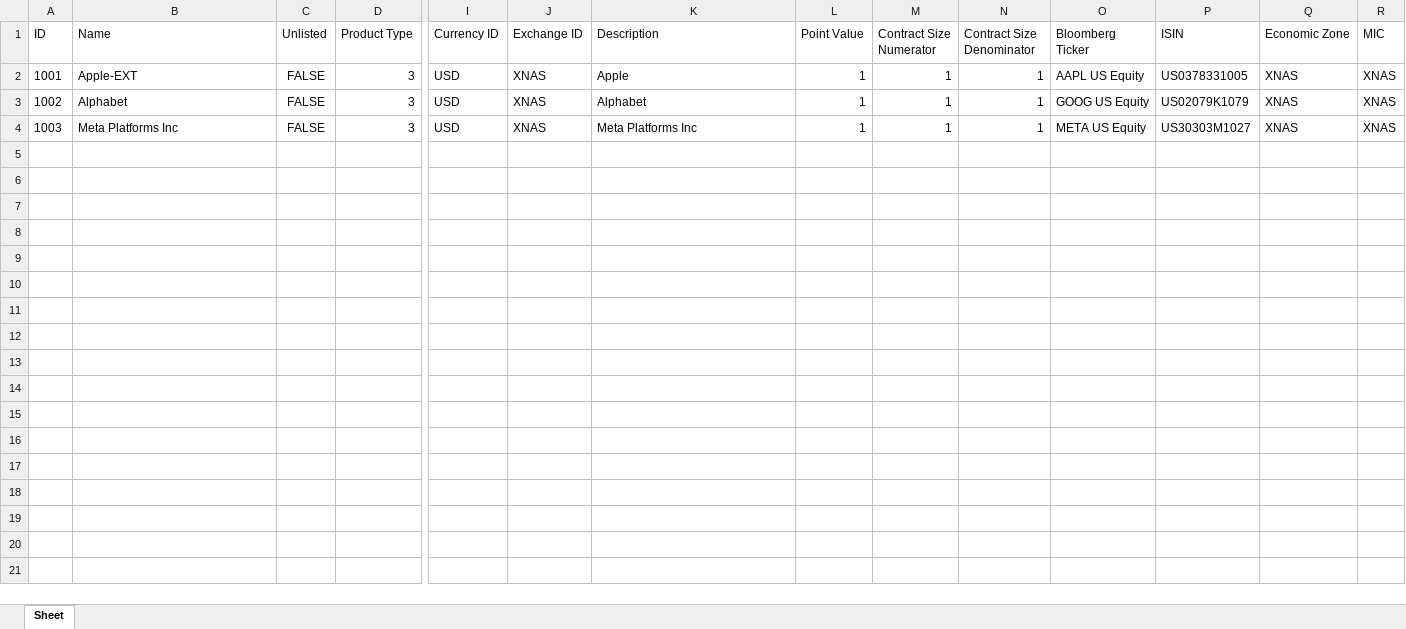
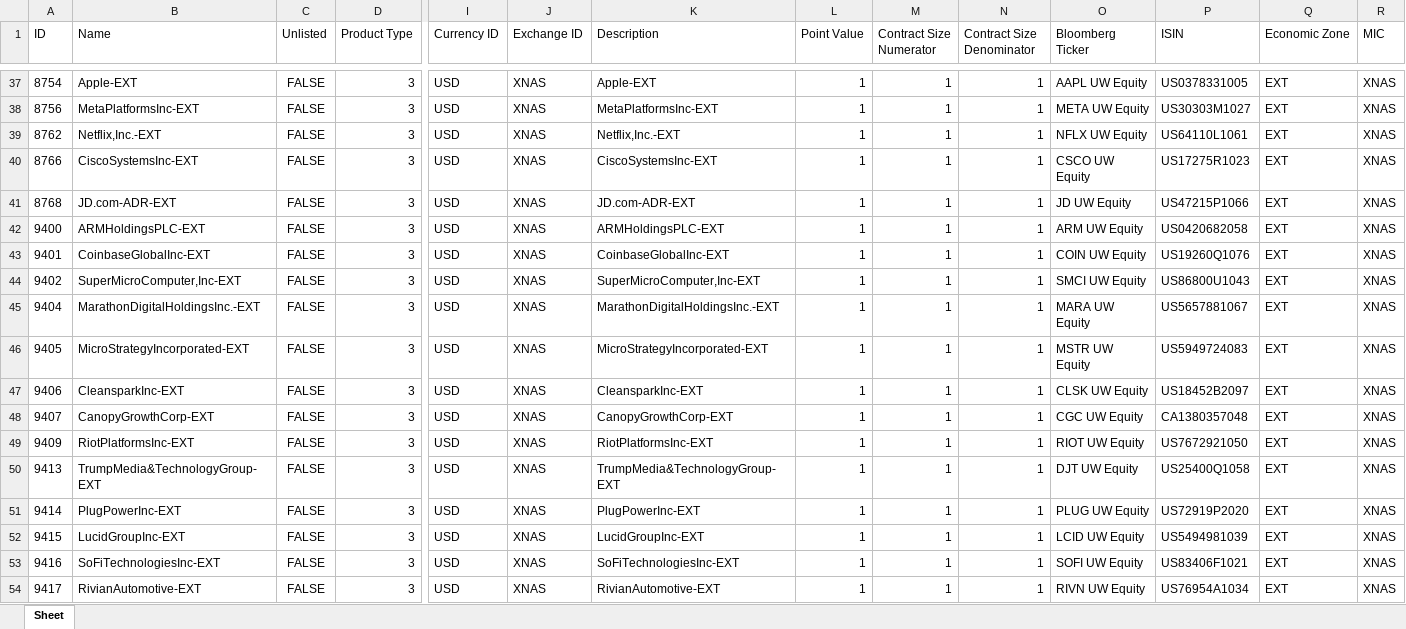
Before and after one commit to ranlev1406/Horizon-OMS-UAT, an Excel workbook: Rest API/Script/ProductIDRead.xlsx, sheet Sheet, drawn as a sheet; only a part is shown, gaps mark what is left out; values as stored, in another font and other column widths than the file's, no borders; removed rows and columns are numbered as before the commit, all else as after; rows hold the shown columns only; the diff covers the shown part only; the diff names each change by its address in the sheet, - before the commit and + after, or states it on an @@ line.

```diff
--- a/Rest API/Script/ProductIDRead.xlsx (sheet Sheet)
+++ b/Rest API/Script/ProductIDRead.xlsx (sheet Sheet)
-A37 (ID): 1001
+A37 (ID): 8754
-K37 (Description): Apple
+K37 (Description): Apple-EXT
-O37 (Bloomberg Ticker): AAPL US Equity
+O37 (Bloomberg Ticker): AAPL UW Equity
-Q37 (Economic Zone): XNAS
+Q37 (Economic Zone): EXT
-row 3: 1002 | Alphabet | FALSE | 3 | USD | XNAS | Alphabet | 1 | 1 | 1 | GOOG US Equity | US02079K1079 | XNAS | XNAS
-A38 (ID): 1003
+A38 (ID): 8756
-B38 (Name): Meta Platforms Inc
+B38 (Name): MetaPlatformsInc-EXT
-K38 (Description): Meta Platforms Inc
+K38 (Description): MetaPlatformsInc-EXT
-O38 (Bloomberg Ticker): META US Equity
+O38 (Bloomberg Ticker): META UW Equity
-Q38 (Economic Zone): XNAS
+Q38 (Economic Zone): EXT
+row 39: 8762 | Netflix,Inc.-EXT | FALSE | 3 | USD | XNAS | Netflix,Inc.-EXT | 1 | 1 | 1 | NFLX UW Equity | US64110L1061 | EXT | XNAS
+row 40: 8766 | CiscoSystemsInc-EXT | FALSE | 3 | USD | XNAS | CiscoSystemsInc-EXT | 1 | 1 | 1 | CSCO UW Equity | US17275R1023 | EXT | XNAS
+row 41: 8768 | JD.com-ADR-EXT | FALSE | 3 | USD | XNAS | JD.com-ADR-EXT | 1 | 1 | 1 | JD UW Equity | US47215P1066 | EXT | XNAS
+row 42: 9400 | ARMHoldingsPLC-EXT | FALSE | 3 | USD | XNAS | ARMHoldingsPLC-EXT | 1 | 1 | 1 | ARM UW Equity | US0420682058 | EXT | XNAS
+row 43: 9401 | CoinbaseGlobalInc-EXT | FALSE | 3 | USD | XNAS | CoinbaseGlobalInc-EXT | 1 | 1 | 1 | COIN UW Equity | US19260Q1076 | EXT | XNAS
+row 44: 9402 | SuperMicroComputer,Inc-EXT | FALSE | 3 | USD | XNAS | SuperMicroComputer,Inc-EXT | 1 | 1 | 1 | SMCI UW Equity | US86800U1043 | EXT | XNAS
+row 45: 9404 | MarathonDigitalHoldingsInc.-EXT | FALSE | 3 | USD | XNAS | MarathonDigitalHoldingsInc.-EXT | 1 | 1 | 1 | MARA UW Equity | US5657881067 | EXT | XNAS
+row 46: 9405 | MicroStrategyIncorporated-EXT | FALSE | 3 | USD | XNAS | MicroStrategyIncorporated-EXT | 1 | 1 | 1 | MSTR UW Equity | US5949724083 | EXT | XNAS
+row 47: 9406 | CleansparkInc-EXT | FALSE | 3 | USD | XNAS | CleansparkInc-EXT | 1 | 1 | 1 | CLSK UW Equity | US18452B2097 | EXT | XNAS
+row 48: 9407 | CanopyGrowthCorp-EXT | FALSE | 3 | USD | XNAS | CanopyGrowthCorp-EXT | 1 | 1 | 1 | CGC UW Equity | CA1380357048 | EXT | XNAS
+row 49: 9409 | RiotPlatformsInc-EXT | FALSE | 3 | USD | XNAS | RiotPlatformsInc-EXT | 1 | 1 | 1 | RIOT UW Equity | US7672921050 | EXT | XNAS
+row 50: 9413 | TrumpMedia&TechnologyGroup-EXT | FALSE | 3 | USD | XNAS | TrumpMedia&TechnologyGroup-EXT | 1 | 1 | 1 | DJT UW Equity | US25400Q1058 | EXT | XNAS
+row 51: 9414 | PlugPowerInc-EXT | FALSE | 3 | USD | XNAS | PlugPowerInc-EXT | 1 | 1 | 1 | PLUG UW Equity | US72919P2020 | EXT | XNAS
+row 52: 9415 | LucidGroupInc-EXT | FALSE | 3 | USD | XNAS | LucidGroupInc-EXT | 1 | 1 | 1 | LCID UW Equity | US5494981039 | EXT | XNAS
+row 53: 9416 | SoFiTechnologiesInc-EXT | FALSE | 3 | USD | XNAS | SoFiTechnologiesInc-EXT | 1 | 1 | 1 | SOFI UW Equity | US83406F1021 | EXT | XNAS
+row 54: 9417 | RivianAutomotive-EXT | FALSE | 3 | USD | XNAS | RivianAutomotive-EXT | 1 | 1 | 1 | RIVN UW Equity | US76954A1034 | EXT | XNAS
```
Also changed, not shown: 42 added rows elsewhere in this sheet, Rest API/Script/1000NamesUpload.xlsx, Rest API/Script/Book2.xlsx, 1 other file.
